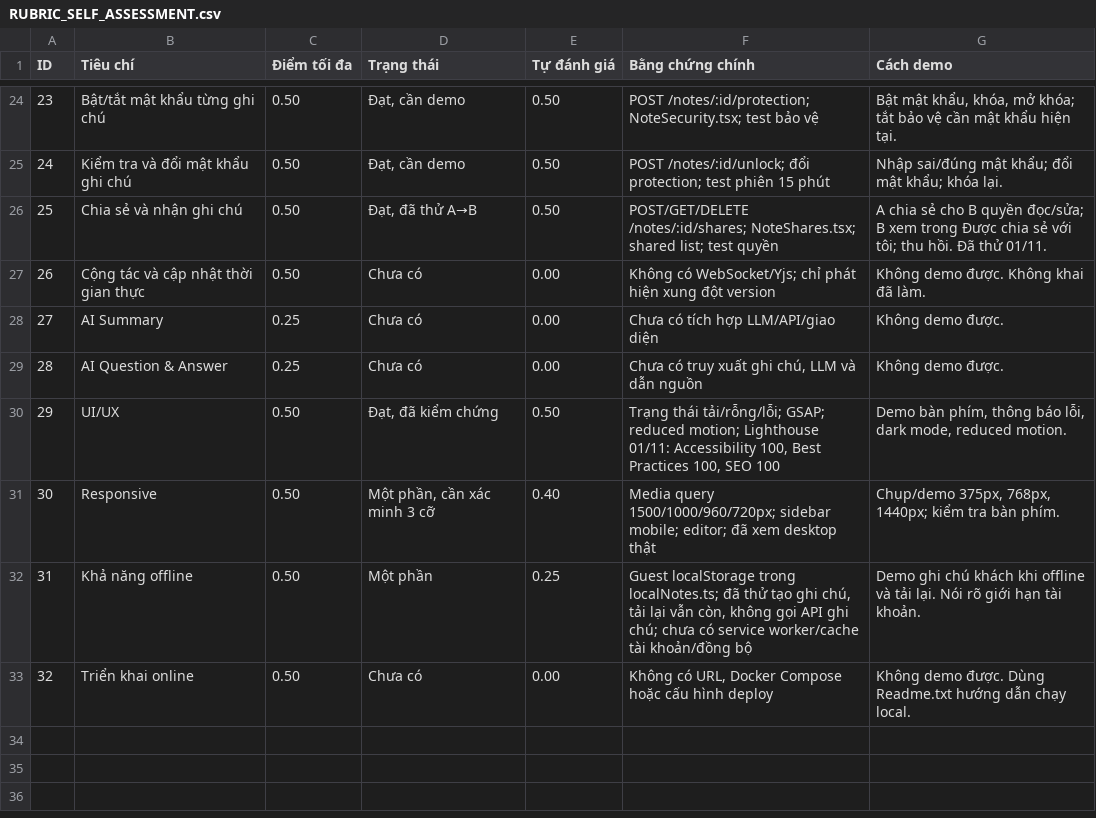
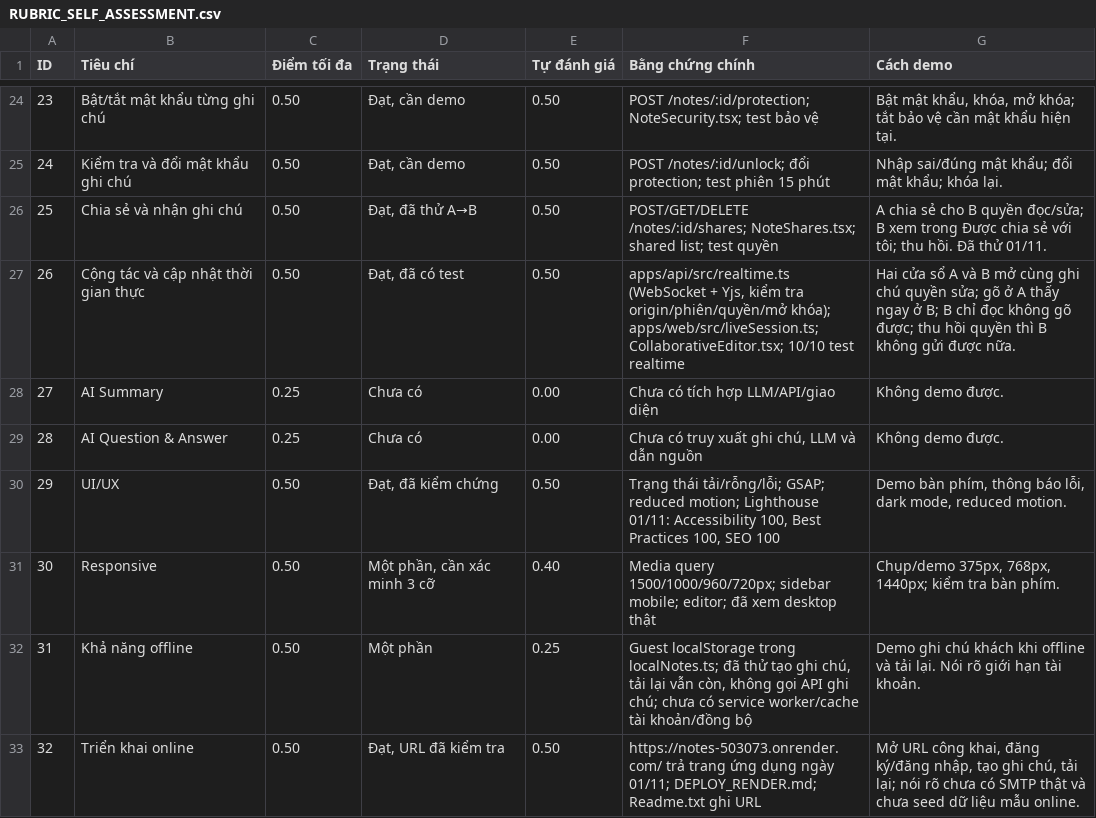
Before and after one commit to rumnopro0809/503073-final-project, a CSV file: RUBRIC_SELF_ASSESSMENT.csv, drawn as a sheet; only a part is shown, gaps mark what is left out.

Commit message:
docs: score realtime and online deployment, add rubric workbook
Add Rubric.xlsx generated from the self-assessment CSV (32 rows, 9.05/10), score item 26 from the ten passing realtime tests and item 32 from the live Render URL, and add the Excel generator for future updates.

```diff
--- a/RUBRIC_SELF_ASSESSMENT.csv
+++ b/RUBRIC_SELF_ASSESSMENT.csv
@@ -26,3 +26,3 @@
 "25","Chia sẻ và nhận ghi chú","0.50","Đạt, đã thử A→B","0.50","POST/GET/DELETE /notes/:id/shares; NoteShares.tsx; shared list; test quyền","A chia sẻ cho B quyền đọc/sửa; B xem trong Được chia sẻ với tôi; thu hồi. Đã thử 01/11."
-"26","Cộng tác và cập nhật thời gian thực","0.50","Chưa có","0.00","Không có WebSocket/Yjs; chỉ phát hiện xung đột version","Không demo được. Không khai đã làm."
+"26","Cộng tác và cập nhật thời gian thực","0.50","Đạt, đã có test","0.50","apps/api/src/realtime.ts (WebSocket + Yjs, kiểm tra origin/phiên/quyền/mở khóa); apps/web/src/liveSession.ts; CollaborativeEditor.tsx; 10/10 test realtime","Hai cửa sổ A và B mở cùng ghi chú quyền sửa; gõ ở A thấy ngay ở B; B chỉ đọc không gõ được; thu hồi quyền thì B không gửi được nữa."
 "27","AI Summary","0.25","Chưa có","0.00","Chưa có tích hợp LLM/API/giao diện","Không demo được."
@@ -32,2 +32,2 @@
 "31","Khả năng offline","0.50","Một phần","0.25","Guest localStorage trong localNotes.ts; đã thử tạo ghi chú, tải lại vẫn còn, không gọi API ghi chú; chưa có service worker/cache tài khoản/đồng bộ","Demo ghi chú khách khi offline và tải lại. Nói rõ giới hạn tài khoản."
-"32","Triển khai online","0.50","Chưa có","0.00","Không có URL, Docker Compose hoặc cấu hình deploy","Không demo được. Dùng Readme.txt hướng dẫn chạy local."
+"32","Triển khai online","0.50","Đạt, URL đã kiểm tra","0.50","https://notes-503073.onrender.com/ trả trang ứng dụng ngày 01/11; DEPLOY_RENDER.md; Readme.txt ghi URL","Mở URL công khai, đăng ký/đăng nhập, tạo ghi chú, tải lại; nói rõ chưa có SMTP thật và chưa seed dữ liệu mẫu online."
```
Also changed, not shown: 4 other files.
